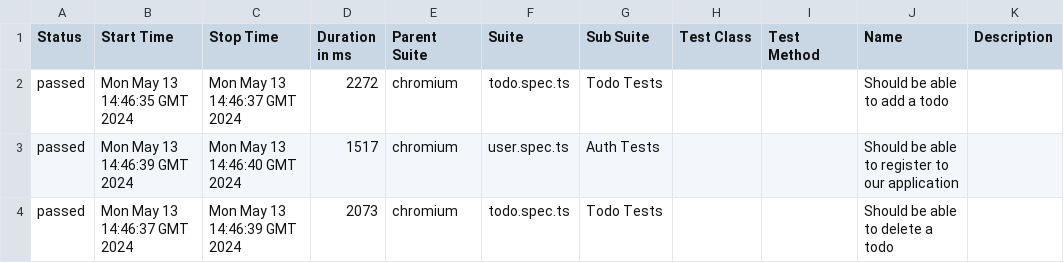
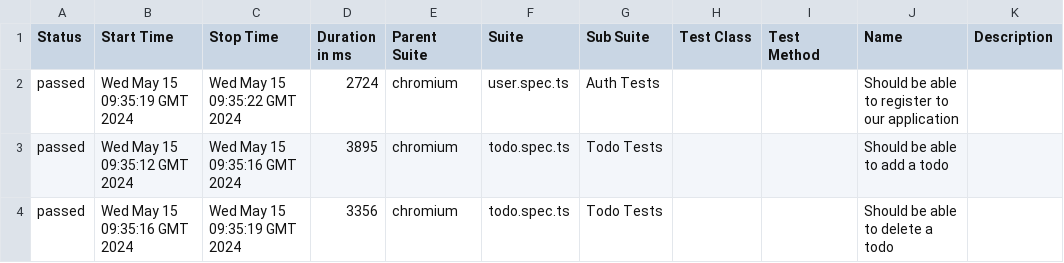
Before and after one commit to andrei-musnikov/playwright-project-allure, a CSV file: data/suites.csv, drawn as a sheet.

```diff
--- a/data/suites.csv
+++ b/data/suites.csv
@@ -1,4 +1,4 @@
 "Status","Start Time","Stop Time","Duration in ms","Parent Suite","Suite","Sub Suite","Test Class","Test Method","Name","Description"
-"passed","Mon May 13 14:46:35 GMT 2024","Mon May 13 14:46:37 GMT 2024","2272","chromium","todo.spec.ts","Todo Tests","","","Should be able to add a todo",""
-"passed","Mon May 13 14:46:39 GMT 2024","Mon May 13 14:46:40 GMT 2024","1517","chromium","user.spec.ts","Auth Tests","","","Should be able to register to our application",""
-"passed","Mon May 13 14:46:37 GMT 2024","Mon May 13 14:46:39 GMT 2024","2073","chromium","todo.spec.ts","Todo Tests","","","Should be able to delete a todo",""
+"passed","Wed May 15 09:35:19 GMT 2024","Wed May 15 09:35:22 GMT 2024","2724","chromium","user.spec.ts","Auth Tests","","","Should be able to register to our application",""
+"passed","Wed May 15 09:35:12 GMT 2024","Wed May 15 09:35:16 GMT 2024","3895","chromium","todo.spec.ts","Todo Tests","","","Should be able to add a todo",""
+"passed","Wed May 15 09:35:16 GMT 2024","Wed May 15 09:35:19 GMT 2024","3356","chromium","todo.spec.ts","Todo Tests","","","Should be able to delete a todo",""
```
Also changed, not shown: 32 other files.
